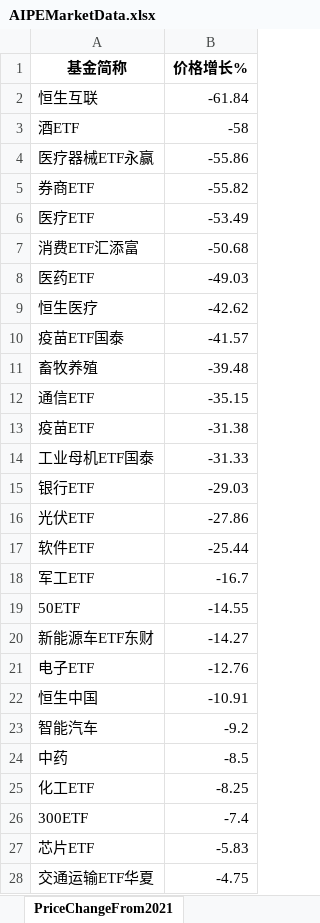
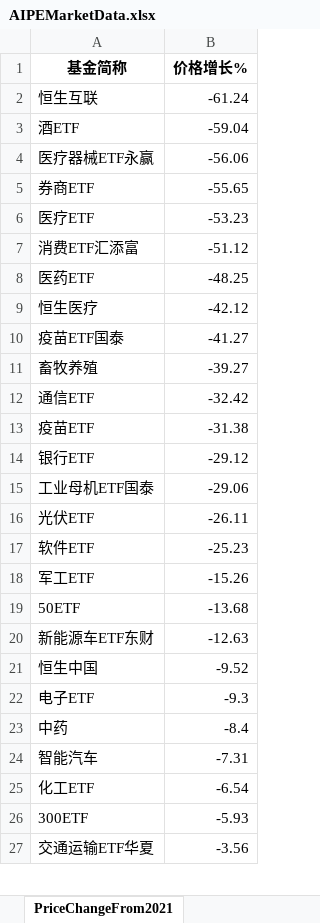
Before and after one commit to digital-era/AIPEMarketDashboard, an Excel workbook: AIPEMarketData.xlsx, sheet PriceChangeFrom2021, drawn as a sheet; only a part is shown; values as stored, in another font and other column widths than the file's, no borders; removed rows and columns are numbered as before the commit, all else as after; the diff covers the shown part only; the diff names each change by its address in the sheet, - before the commit and + after, or states it on an @@ line.

```diff
--- a/AIPEMarketData.xlsx (sheet PriceChangeFrom2021)
+++ b/AIPEMarketData.xlsx (sheet PriceChangeFrom2021)
-B2 (价格增长%): -61.84
+B2 (价格增长%): -61.24
-B3 (价格增长%): -58
+B3 (价格增长%): -59.04
-B4 (价格增长%): -55.86
+B4 (价格增长%): -56.06
-B5 (价格增长%): -55.82
+B5 (价格增长%): -55.65
-B6 (价格增长%): -53.49
+B6 (价格增长%): -53.23
-B7 (价格增长%): -50.68
+B7 (价格增长%): -51.12
-B8 (价格增长%): -49.03
+B8 (价格增长%): -48.25
-B9 (价格增长%): -42.62
+B9 (价格增长%): -42.12
-B10 (价格增长%): -41.57
+B10 (价格增长%): -41.27
-B11 (价格增长%): -39.48
+B11 (价格增长%): -39.27
-B12 (价格增长%): -35.15
+B12 (价格增长%): -32.42
-row 14: 工业母机ETF国泰 | -31.33
-B14 (价格增长%): -29.03
+B14 (价格增长%): -29.12
+row 15: 工业母机ETF国泰 | -29.06
-B16 (价格增长%): -27.86
+B16 (价格增长%): -26.11
-B17 (价格增长%): -25.44
+B17 (价格增长%): -25.23
-B18 (价格增长%): -16.7
+B18 (价格增长%): -15.26
-B19 (价格增长%): -14.55
+B19 (价格增长%): -13.68
-B20 (价格增长%): -14.27
+B20 (价格增长%): -12.63
-row 21: 电子ETF | -12.76
-B21 (价格增长%): -10.91
+B21 (价格增长%): -9.52
-row 23: 智能汽车 | -9.2
+row 22: 电子ETF | -9.3
-B23 (价格增长%): -8.5
+B23 (价格增长%): -8.4
+row 24: 智能汽车 | -7.31
-B25 (价格增长%): -8.25
+B25 (价格增长%): -6.54
-B26 (价格增长%): -7.4
+B26 (价格增长%): -5.93
-row 27: 芯片ETF | -5.83
-B27 (价格增长%): -4.75
+B27 (价格增长%): -3.56
```
Also changed, not shown: 11 added rows, 10 removed rows and 23 edited cells elsewhere in this sheet, sheet DistributeHotIndustry, sheet PriceThisYearChange, sheet ShareThisYearChange, sheet ShareChangeFrom2021, sheet TopStockInTopPotScore, sheet TopStockIn5DaysMainFund, 7 more sheets, 1 other file.
